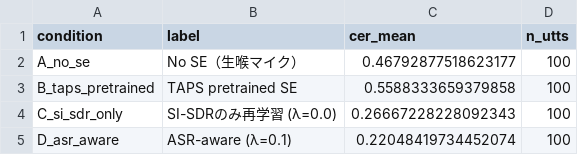
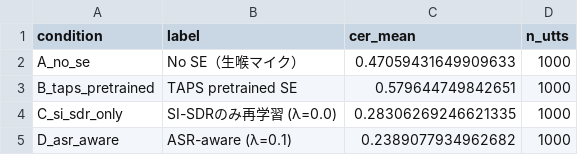
Before and after one commit to kasugayuji0716-art/bone-conduction-research, a CSV file: results/se_asr_aware_comparison.csv, drawn as a sheet.

Commit message:
Full 1000-utterance ASR-aware SE evaluation

```diff
--- a/results/se_asr_aware_comparison.csv
+++ b/results/se_asr_aware_comparison.csv
@@ -1,5 +1,5 @@
 condition,label,cer_mean,n_utts
-A_no_se,No SE（生喉マイク）,0.46792877518623177,100
-B_taps_pretrained,TAPS pretrained SE,0.5588333659379858,100
-C_si_sdr_only,SI-SDRのみ再学習 (λ=0.0),0.26667228228092343,100
-D_asr_aware,ASR-aware (λ=0.1),0.22048419734452074,100
+A_no_se,No SE（生喉マイク）,0.47059431649909633,1000
+B_taps_pretrained,TAPS pretrained SE,0.579644749842651,1000
+C_si_sdr_only,SI-SDRのみ再学習 (λ=0.0),0.28306269246621335,1000
+D_asr_aware,ASR-aware (λ=0.1),0.2389077934962682,1000
```
Also changed, not shown: 1 other file.
